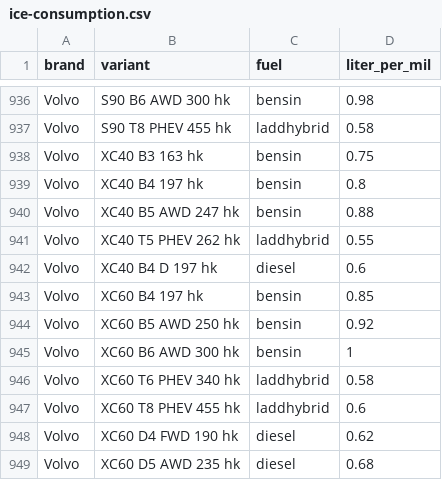
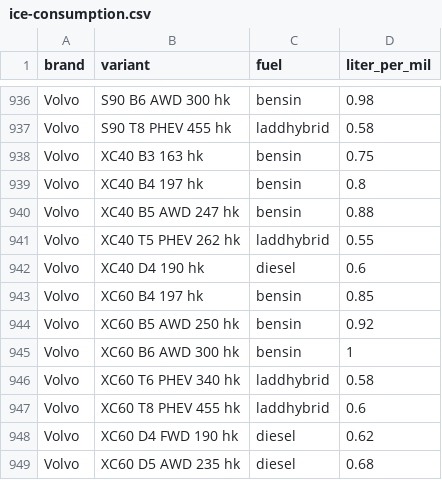
Before and after one commit to elitrobban89/CarAdvice, a CSV file: src/main/resources/ice-consumption.csv, drawn as a sheet; only a part is shown, gaps mark what is left out.

```diff
--- a/src/main/resources/ice-consumption.csv
+++ b/src/main/resources/ice-consumption.csv
@@ -941,3 +941,3 @@ Volvo;XC40 B5 AWD 247 hk;bensin;0.88
 Volvo;XC40 T5 PHEV 262 hk;laddhybrid;0.55
-Volvo;XC40 B4 D 197 hk;diesel;0.6
+Volvo;XC40 D4 190 hk;diesel;0.6
 Volvo;XC60 B4 197 hk;bensin;0.85
```
